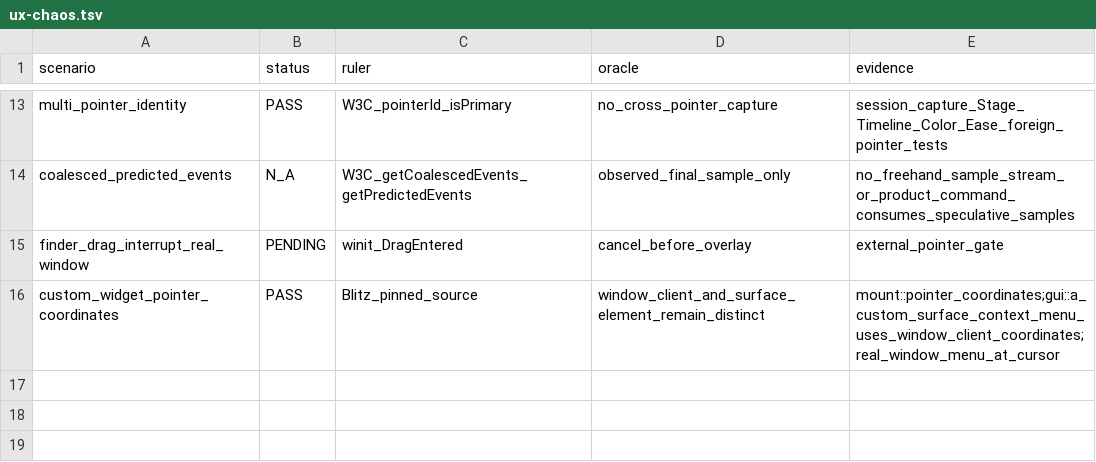
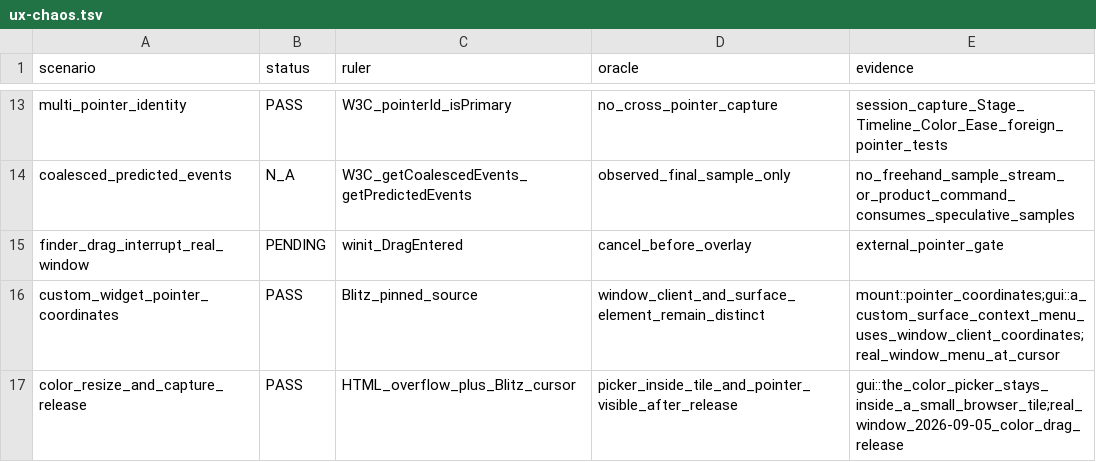
Before and after one commit to oshikaidesu/Motolii, a TSV file: motolii/reference/ux-chaos.tsv, drawn as a sheet; only a part is shown, gaps mark what is left out; the diff names each change by its address in the sheet, - before the commit and + after, or states it on an @@ line.

Commit message:
fix: contain the color picker and keep the cursor visible

```diff
--- a/motolii/reference/ux-chaos.tsv
+++ b/motolii/reference/ux-chaos.tsv
+row 17: color_resize_and_capture_release | PASS | HTML_overflow_plus_Blitz_cursor | picker_inside_tile_and_pointer_visible_after_release | gui::the_color_picker_stays_inside_a_small_browser_tile;real_window_2026-09-05_color_drag_release
```
Also changed, not shown: motolii/reference/ordinary-upstream.tsv, 8 other files.
